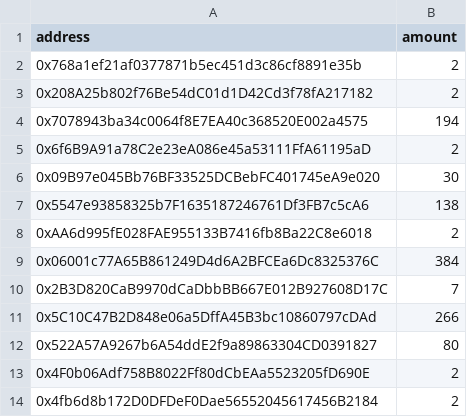
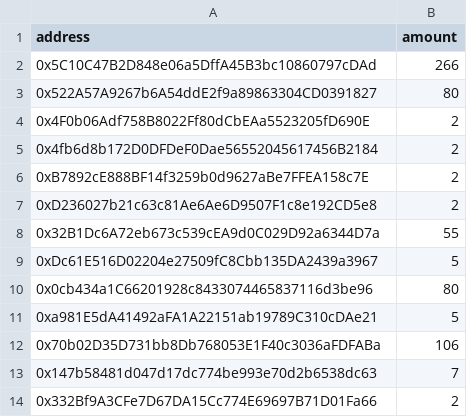
Before and after one commit to bounty0x/ReewardCSVs, a CSV file: BitXOXO.csv, drawn as a sheet; only a part is shown; the shorter side is filled out with more unchanged rows; the diff names each change by its address in the sheet, - before the commit and + after, or states it on an @@ line.

```diff
--- a/BitXOXO.csv
+++ b/BitXOXO.csv
-row 2: 0x768a1ef21af0377871b5ec451d3c86cf8891e35b | 2
-row 3: 0x208A25b802f76Be54dC01d1D42Cd3f78fA217182 | 2
-row 4: 0x7078943ba34c0064f8E7EA40c368520E002a4575 | 194
-row 5: 0x6f6B9A91a78C2e23eA086e45a53111FfA61195aD | 2
-row 6: 0x09B97e045Bb76BF33525DCBebFC401745eA9e020 | 30
-row 7: 0x5547e93858325b7F1635187246761Df3FB7c5cA6 | 138
-row 8: 0xAA6d995fE028FAE955133B7416fb8Ba22C8e6018 | 2
-row 9: 0x06001c77A65B861249D4d6A2BFCEa6Dc8325376C | 384
-row 10: 0x2B3D820CaB9970dCaDbbBB667E012B927608D17C | 7
```
Also changed, not shown: 1 other file.
